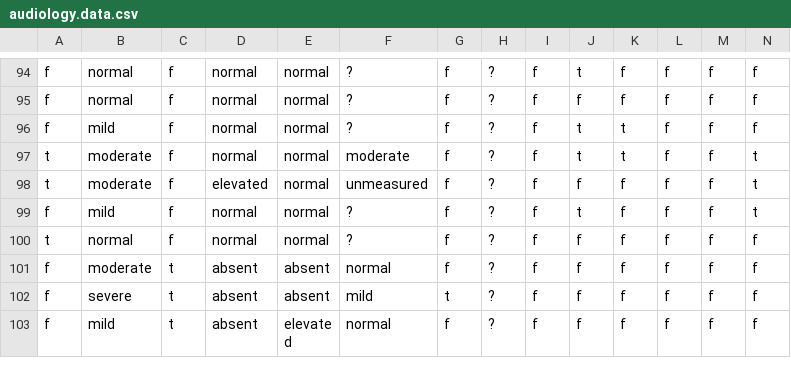
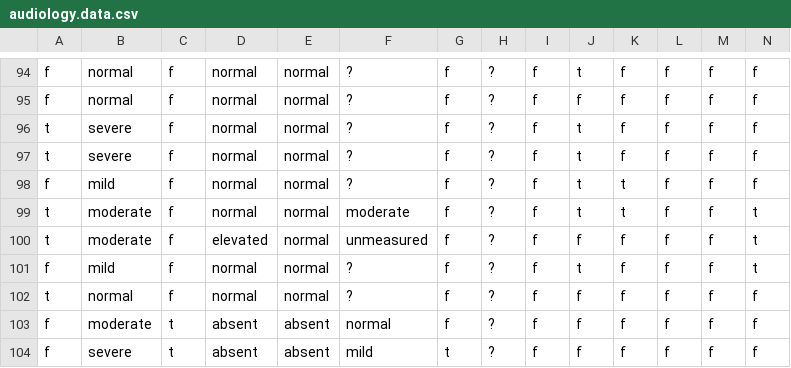
Before and after one commit to pabloluqueromero/TFG, a CSV file: UCIREPO/audiology/audiology.data.csv, drawn as a sheet; only a part is shown, gaps mark what is left out; the shorter side is filled out with more unchanged rows; rows hold the shown columns only; the diff names each change by its address in the sheet, - before the commit and + after, or states it on an @@ line.

Commit message:
Duplicating class to avoid problems with stratification

```diff
--- a/UCIREPO/audiology/audiology.data.csv
+++ b/UCIREPO/audiology/audiology.data.csv
+row 96: t | severe | f | normal | normal | ? | f | ? | f | t | f | f | f | f
+row 97: t | severe | f | normal | normal | ? | f | ? | f | t | f | f | f | f
```
